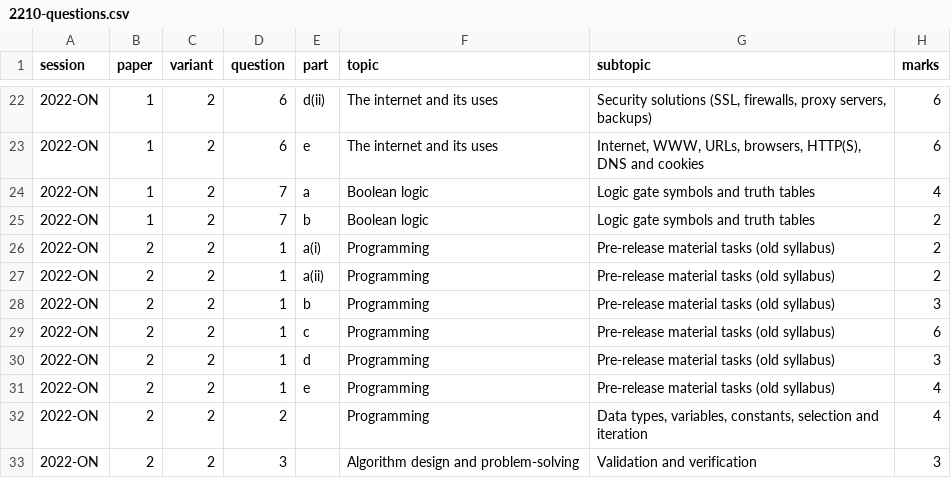
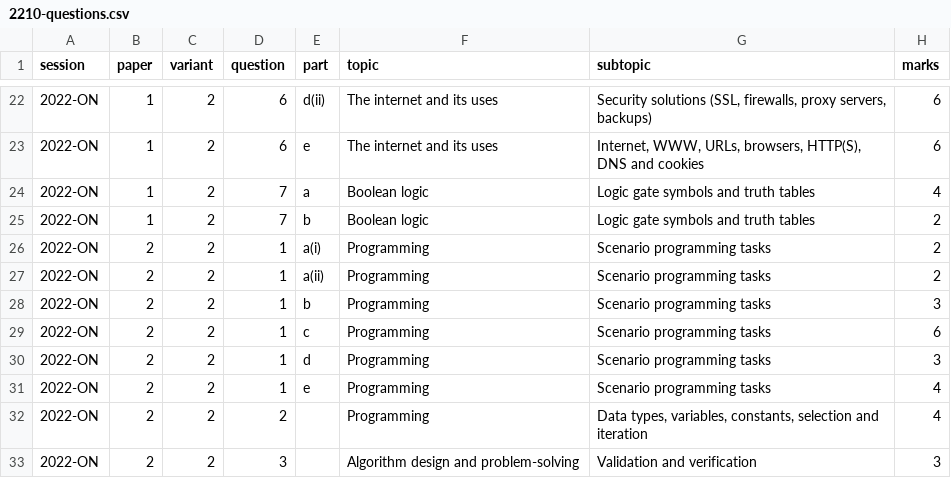
Before and after one commit to AwaizFatima08/OlevelSimulator, a CSV file: research/topic-analysis/2210-questions.csv, drawn as a sheet; only a part is shown, gaps mark what is left out.

```diff
--- a/research/topic-analysis/2210-questions.csv
+++ b/research/topic-analysis/2210-questions.csv
@@ -25,8 +25,8 @@ session,paper,variant,question,part,topic,subtopic,marks
 2022-ON,1,2,7,b,Boolean logic,Logic gate symbols and truth tables,2
-2022-ON,2,2,1,a(i),Programming,Pre-release material tasks (old syllabus),2
-2022-ON,2,2,1,a(ii),Programming,Pre-release material tasks (old syllabus),2
-2022-ON,2,2,1,b,Programming,Pre-release material tasks (old syllabus),3
-2022-ON,2,2,1,c,Programming,Pre-release material tasks (old syllabus),6
-2022-ON,2,2,1,d,Programming,Pre-release material tasks (old syllabus),3
-2022-ON,2,2,1,e,Programming,Pre-release material tasks (old syllabus),4
+2022-ON,2,2,1,a(i),Programming,Scenario programming tasks,2
+2022-ON,2,2,1,a(ii),Programming,Scenario programming tasks,2
+2022-ON,2,2,1,b,Programming,Scenario programming tasks,3
+2022-ON,2,2,1,c,Programming,Scenario programming tasks,6
+2022-ON,2,2,1,d,Programming,Scenario programming tasks,3
+2022-ON,2,2,1,e,Programming,Scenario programming tasks,4
 2022-ON,2,2,2,,Programming,"Data types, variables, constants, selection and iteration",4
```
Also changed, not shown: research/topic-analysis/0478-questions.csv, 4 other files.
